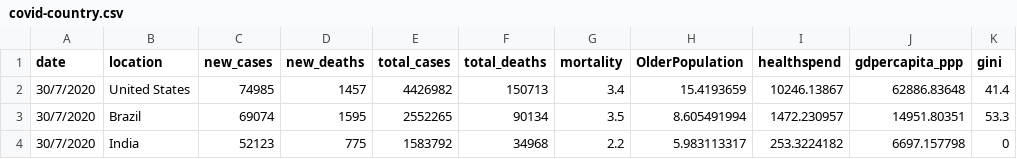
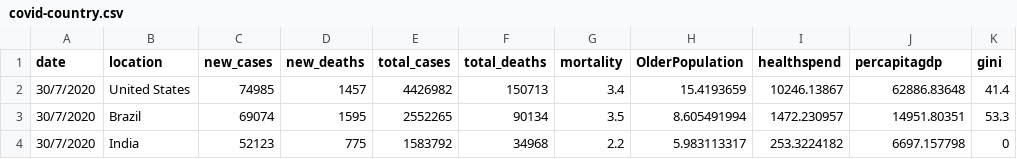
Before and after one commit to sowjanyabhupathiraju/sowjanya.github.io, a CSV file: covid-country.csv, drawn as a sheet; only a part is shown.

Commit message:
Update covid-country.csv

```diff
--- a/covid-country.csv
+++ b/covid-country.csv
@@ -1,2 +1,2 @@
-date,location,new_cases,new_deaths,total_cases,total_deaths,mortality,OlderPopulation,healthspend,gdpercapita_ppp,gini
+date,location,new_cases,new_deaths,total_cases,total_deaths,mortality,OlderPopulation,healthspend,percapitagdp,gini
 30/7/2020,United States,74985,1457,4426982,150713,3.4,15.4193659,10246.13867,62886.83648,41.4
```
